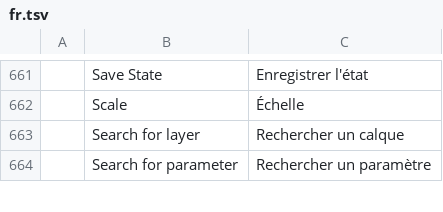
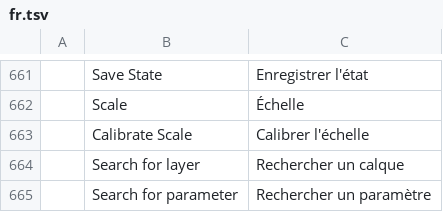
Before and after one commit to Dievartis/cadcraft, a TSV file: crates/ui-egui/src/i18n/fr.tsv, drawn as a sheet; only a part is shown, gaps mark what is left out.

Commit message:
perso: PDF underlays and CALIBRATE on perso-pdf: tests, translations, FORK.md
- image_attach.rs (#2971): PdfHooks has the lines hook since #2419.
- zh.tsv: Calibrate Scale (the Chinese menus test asks for it); fr.tsv too.
- FORK.md and perso/pr-integrees.tsv: #2420, #1896 and #2971 merged on
  perso-pdf, #2769 left out.

```diff
--- a/crates/ui-egui/src/i18n/fr.tsv
+++ b/crates/ui-egui/src/i18n/fr.tsv
@@ -662,2 +662,3 @@
 	Scale	Échelle
+	Calibrate Scale	Calibrer l'échelle
 	Search for layer	Rechercher un calque
```
Also changed, not shown: crates/ui-egui/src/i18n/zh.tsv, 5 other files.
